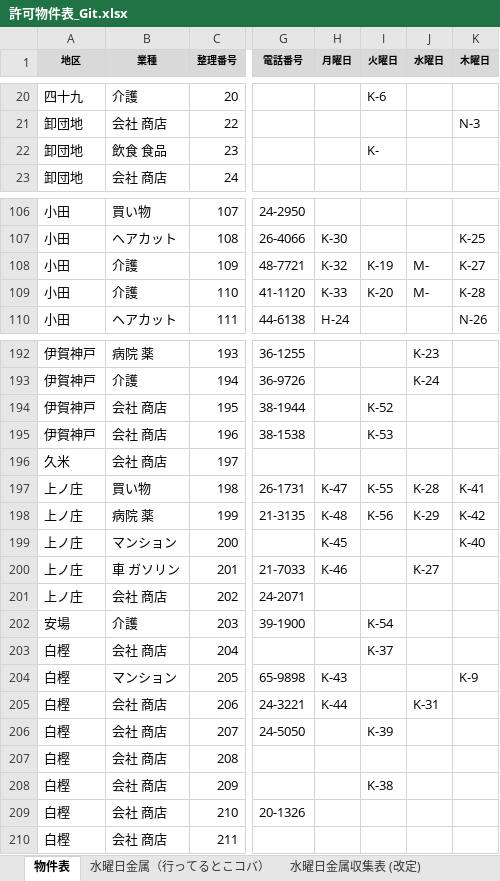
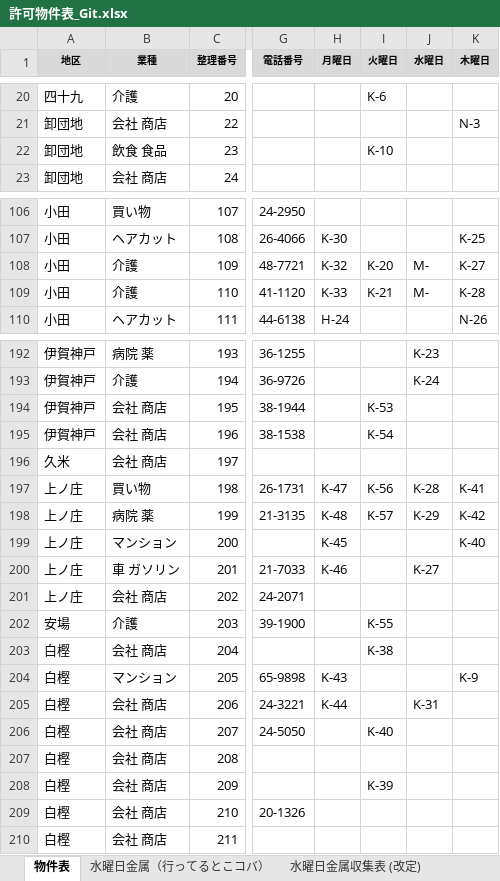
Before and after one commit to congfing/uenoseisou2.3, an Excel workbook: 許可物件表_Git.xlsx, sheet 物件表, drawn as a sheet; only a part is shown, gaps mark what is left out; values as stored, in another font and other column widths than the file's, no borders; the diff covers the shown part only; the diff names each change by its address in the sheet, - before the commit and + after, or states it on an @@ line.

```diff
--- a/許可物件表_Git.xlsx (sheet 物件表)
+++ b/許可物件表_Git.xlsx (sheet 物件表)
-I22 (火曜日): K-
+I22 (火曜日): K-10
-I108 (火曜日): K-19
+I108 (火曜日): K-20
-I109 (火曜日): K-20
+I109 (火曜日): K-21
-I194 (火曜日): K-52
+I194 (火曜日): K-53
-I195 (火曜日): K-53
+I195 (火曜日): K-54
-I197 (火曜日): K-55
+I197 (火曜日): K-56
-I198 (火曜日): K-56
+I198 (火曜日): K-57
-I202 (火曜日): K-54
+I202 (火曜日): K-55
-I203 (火曜日): K-37
+I203 (火曜日): K-38
-I206 (火曜日): K-39
+I206 (火曜日): K-40
-I208 (火曜日): K-38
+I208 (火曜日): K-39
```
Also changed, not shown: 36 edited cells elsewhere in this sheet.
